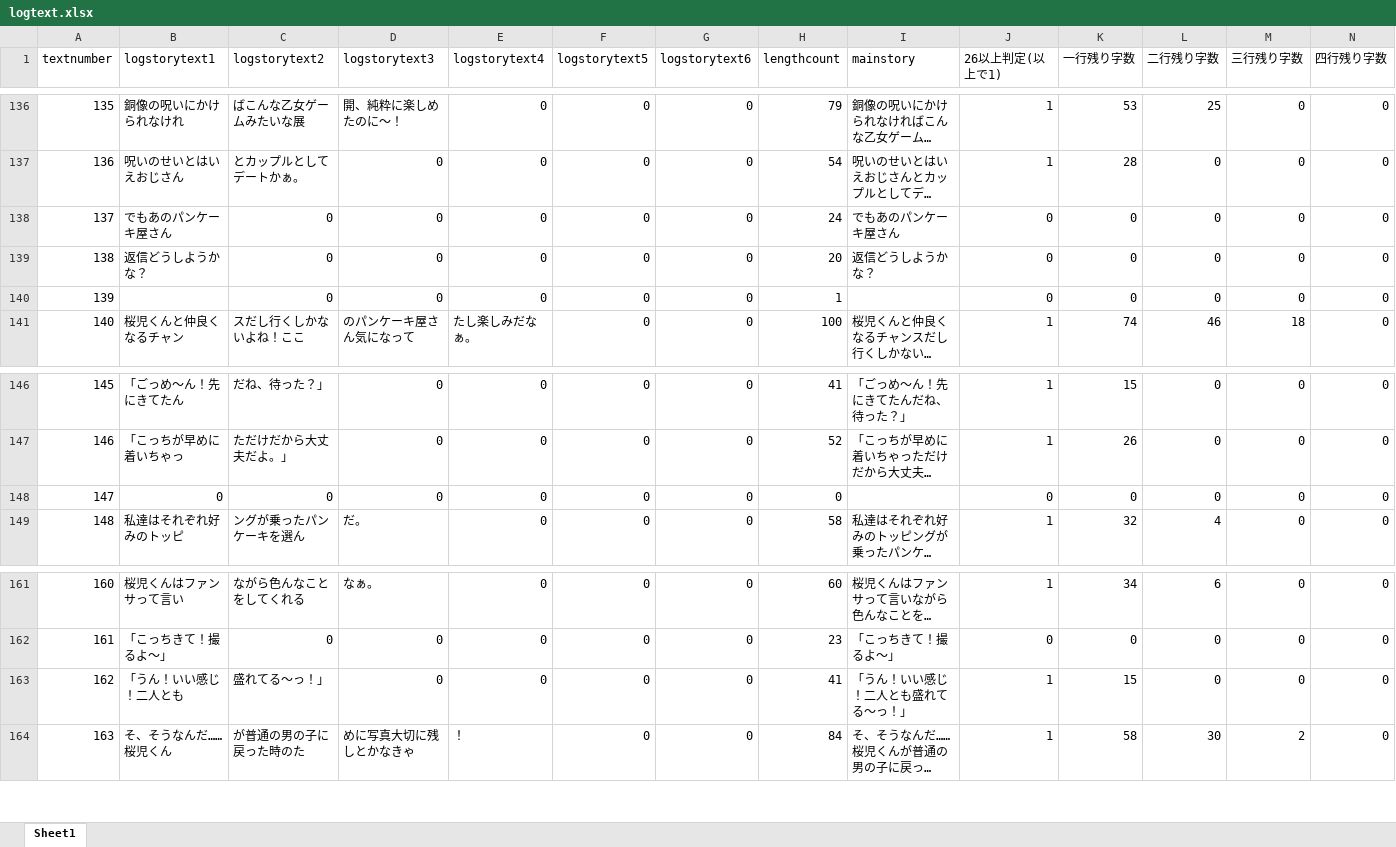
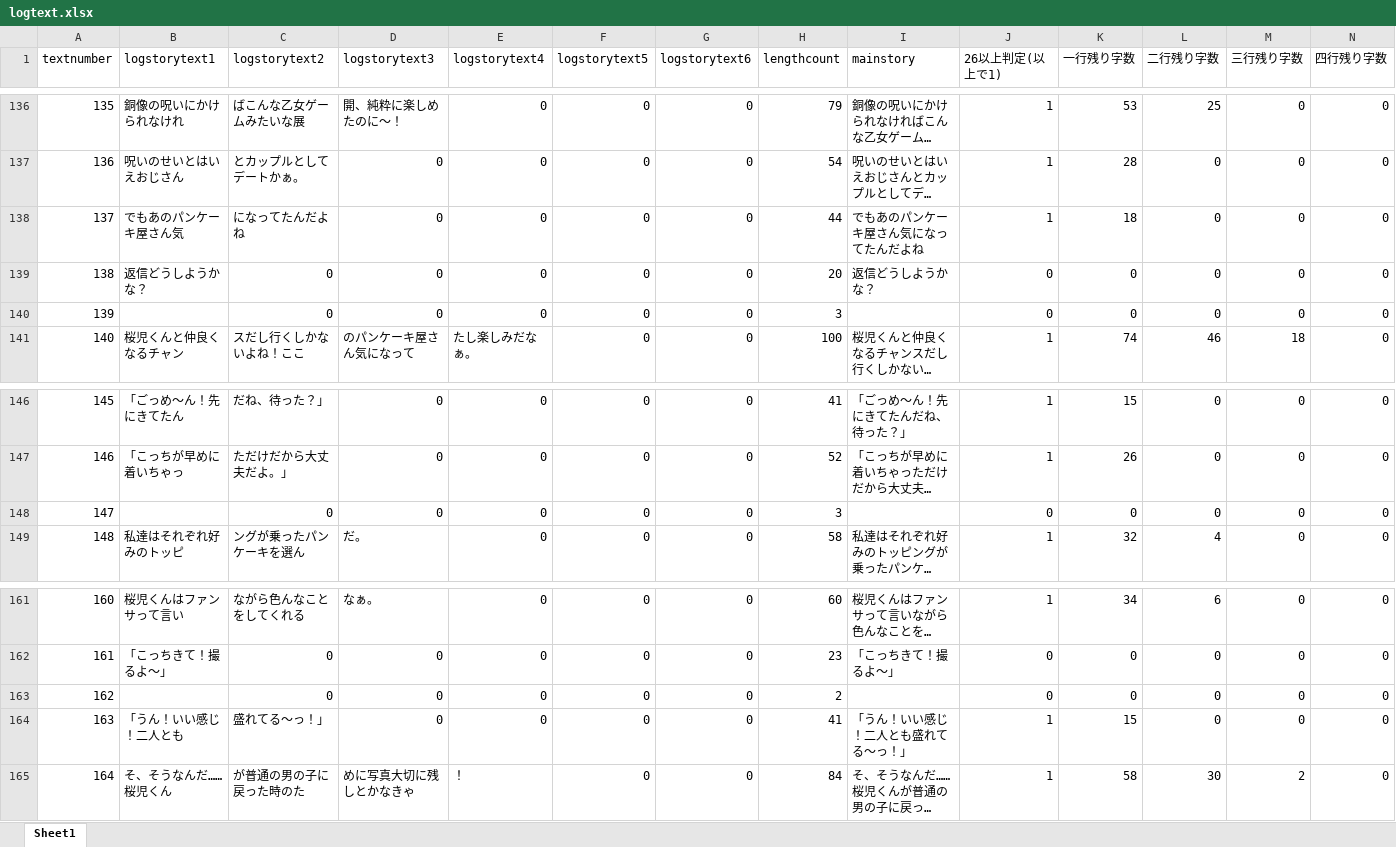
Before and after one commit to medai147/OG-3, an Excel workbook: OG3/Assets/Scripts/logtext.xlsx, sheet Sheet1, drawn as a sheet; only a part is shown, gaps mark what is left out; long unchanged cells end in …; values as stored, in another font and other column widths than the file's, no borders; addresses are those after the commit; rows hold the shown columns only; the diff covers the shown part only; the diff names each change by its address in the sheet, - before the commit and + after, or states it on an @@ line.

```diff
--- a/OG3/Assets/Scripts/logtext.xlsx (sheet Sheet1)
+++ b/OG3/Assets/Scripts/logtext.xlsx (sheet Sheet1)
-B138 (logstorytext1): でもあのパンケーキ屋さん
+B138 (logstorytext1): でもあのパンケーキ屋さん気
-C138 (logstorytext2): 0
+C138 (logstorytext2): になってたんだよね
-H138 (lengthcount): 24
+H138 (lengthcount): 44
-I138 (mainstory): でもあのパンケーキ屋さん
+I138 (mainstory): でもあのパンケーキ屋さん気になってたんだよね
-J138 (26以上判定(以上で1)): 0
+J138 (26以上判定(以上で1)): 1
-K138 (一行残り字数): 0
+K138 (一行残り字数): 18
-H140 (lengthcount): 1
+H140 (lengthcount): 3
-B148 (logstorytext1): 0
+B148 (logstorytext1): (empty)
-H148 (lengthcount): 0
+H148 (lengthcount): 3
+row 163: 162 |  | 0 | 0 | 0 | 0 | 0 | 2 |  | 0 | 0 | 0 | 0 | 0
@@ column A (textnumber) renumbered between rows 164 and 173 @@
```
Also changed, not shown: 64 added rows and 4 edited cells elsewhere in this sheet, formulas that keep their value, 19 other files.
